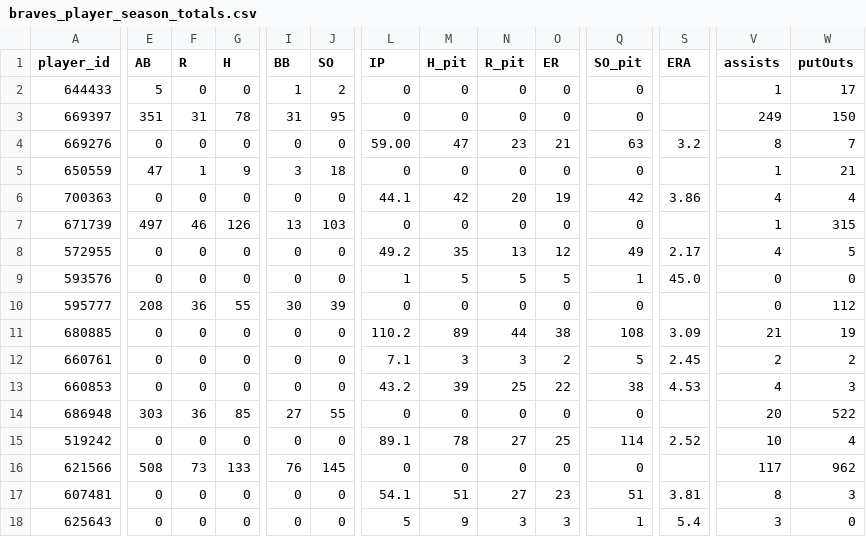
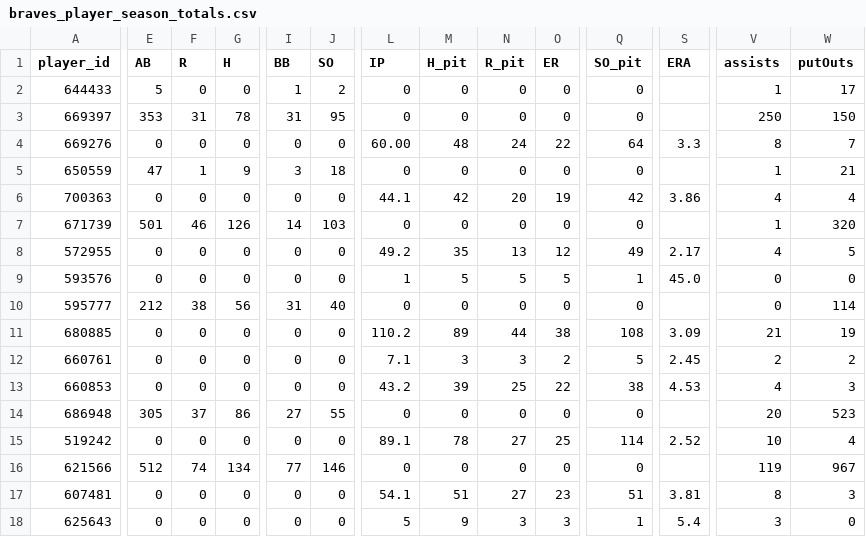
Before and after one commit to Floodplain4/Braves_Stats, a CSV file: braves_player_season_totals.csv, drawn as a sheet; only a part is shown, gaps mark what is left out; the diff covers the shown part only; the diff names each change by its address in the sheet, - before the commit and + after, or states it on an @@ line.

```diff
--- a/braves_player_season_totals.csv
+++ b/braves_player_season_totals.csv
-E3 (AB): 351
+E3 (AB): 353
-V3 (assists): 249
+V3 (assists): 250
-L4 (IP): 59.00
+L4 (IP): 60.00
-M4 (H_pit): 47
+M4 (H_pit): 48
-N4 (R_pit): 23
+N4 (R_pit): 24
-O4 (ER): 21
+O4 (ER): 22
-Q4 (SO_pit): 63
+Q4 (SO_pit): 64
-S4 (ERA): 3.2
+S4 (ERA): 3.3
-E7 (AB): 497
+E7 (AB): 501
-I7 (BB): 13
+I7 (BB): 14
-W7 (putOuts): 315
+W7 (putOuts): 320
-E10 (AB): 208
+E10 (AB): 212
-F10 (R): 36
+F10 (R): 38
-G10 (H): 55
+G10 (H): 56
-I10 (BB): 30
+I10 (BB): 31
-J10 (SO): 39
+J10 (SO): 40
-W10 (putOuts): 112
+W10 (putOuts): 114
-E14 (AB): 303
+E14 (AB): 305
-F14 (R): 36
+F14 (R): 37
-G14 (H): 85
+G14 (H): 86
-W14 (putOuts): 522
+W14 (putOuts): 523
-E16 (AB): 508
+E16 (AB): 512
-F16 (R): 73
+F16 (R): 74
-G16 (H): 133
+G16 (H): 134
-I16 (BB): 76
+I16 (BB): 77
-J16 (SO): 145
+J16 (SO): 146
-V16 (assists): 117
+V16 (assists): 119
-W16 (putOuts): 962
+W16 (putOuts): 967
```
Also changed, not shown: 69 edited cells elsewhere in this file.
